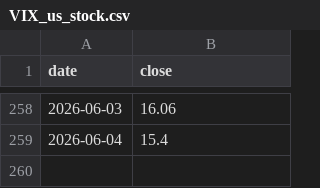
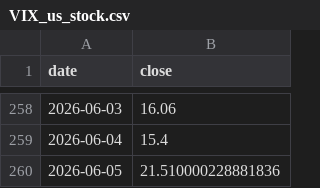
Before and after one commit to ddv12138/fund-analysis, a CSV file: fund_cache/VIX_us_stock.csv, drawn as a sheet; only a part is shown, gaps mark what is left out.

Commit message:
chore: update cache [skip ci]

```diff
--- a/fund_cache/VIX_us_stock.csv
+++ b/fund_cache/VIX_us_stock.csv
@@ -259 +259,2 @@ date,close
 2026-06-04,15.4
+2026-06-05,21.510000228881836
```
